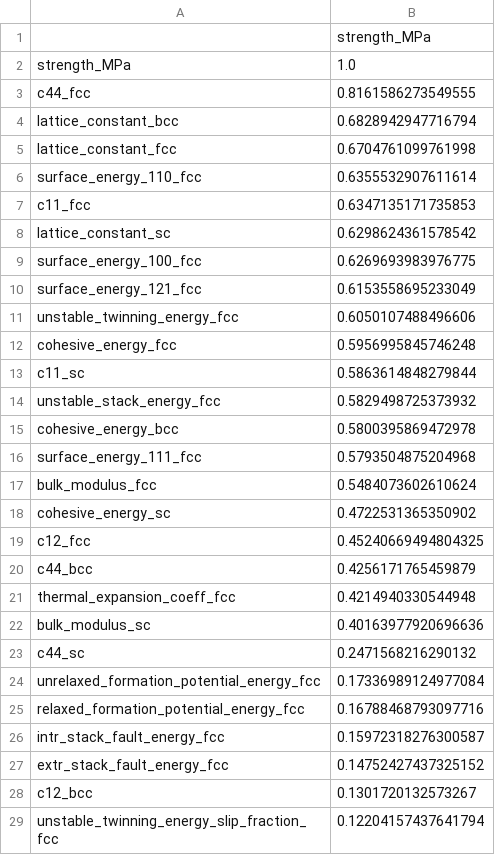
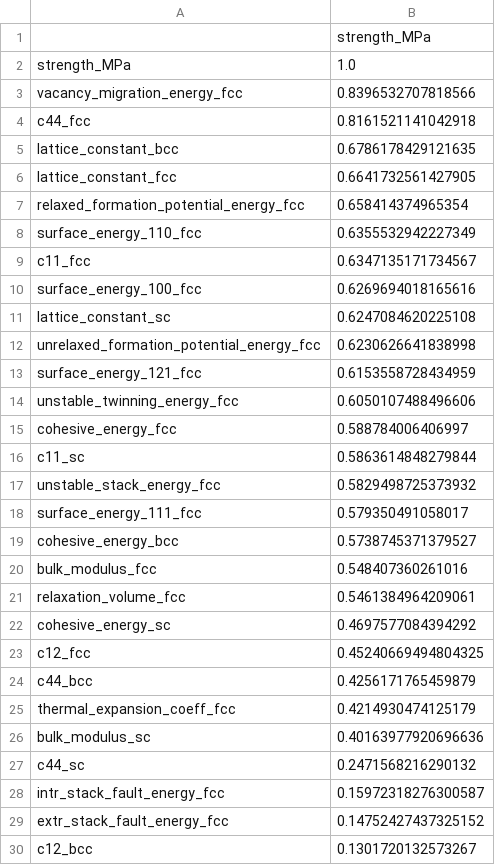
Before and after one commit to bjasperson/strength_covariance, a CSV file: strength_covariance/data_ays/corr_clean.csv, drawn as a sheet; only a part is shown; the shorter side is filled out with more unchanged rows; the diff covers the shown part only.

```diff
--- a/strength_covariance/data_ays/corr_clean.csv
+++ b/strength_covariance/data_ays/corr_clean.csv
@@ -2,25 +2,27 @@
 strength_MPa,1.0
-c44_fcc,0.8161586273549555
-lattice_constant_bcc,0.6828942947716794
-lattice_constant_fcc,0.6704761099761998
-surface_energy_110_fcc,0.6355532907611614
-c11_fcc,0.6347135171735853
-lattice_constant_sc,0.6298624361578542
-surface_energy_100_fcc,0.6269693983976775
-surface_energy_121_fcc,0.6153558695233049
+vacancy_migration_energy_fcc,0.8396532707818566
+c44_fcc,0.8161521141042918
+lattice_constant_bcc,0.6786178429121635
+lattice_constant_fcc,0.6641732561427905
+relaxed_formation_potential_energy_fcc,0.658414374965354
+surface_energy_110_fcc,0.6355532942227349
+c11_fcc,0.6347135171734567
+surface_energy_100_fcc,0.6269694018165616
+lattice_constant_sc,0.6247084620225108
+unrelaxed_formation_potential_energy_fcc,0.6230626641838998
+surface_energy_121_fcc,0.6153558728434959
 unstable_twinning_energy_fcc,0.6050107488496606
-cohesive_energy_fcc,0.5956995845746248
+cohesive_energy_fcc,0.588784006406997
 c11_sc,0.5863614848279844
 unstable_stack_energy_fcc,0.5829498725373932
-cohesive_energy_bcc,0.5800395869472978
-surface_energy_111_fcc,0.5793504875204968
-bulk_modulus_fcc,0.5484073602610624
-cohesive_energy_sc,0.4722531365350902
+surface_energy_111_fcc,0.579350491058017
+cohesive_energy_bcc,0.5738745371379527
+bulk_modulus_fcc,0.548407360261016
+relaxation_volume_fcc,0.5461384964209061
+cohesive_energy_sc,0.4697577084394292
 c12_fcc,0.45240669494804325
 c44_bcc,0.4256171765459879
-thermal_expansion_coeff_fcc,0.4214940330544948
+thermal_expansion_coeff_fcc,0.4214930474125179
 bulk_modulus_sc,0.40163977920696636
 c44_sc,0.2471568216290132
-unrelaxed_formation_potential_energy_fcc,0.17336989124977084
-relaxed_formation_potential_energy_fcc,0.16788468793097716
 intr_stack_fault_energy_fcc,0.15972318276300587
```
Also changed, not shown: 3 added rows and 1 removed row elsewhere in this file, strength_covariance/data_ays/corr_initial.csv, 3 other files.
